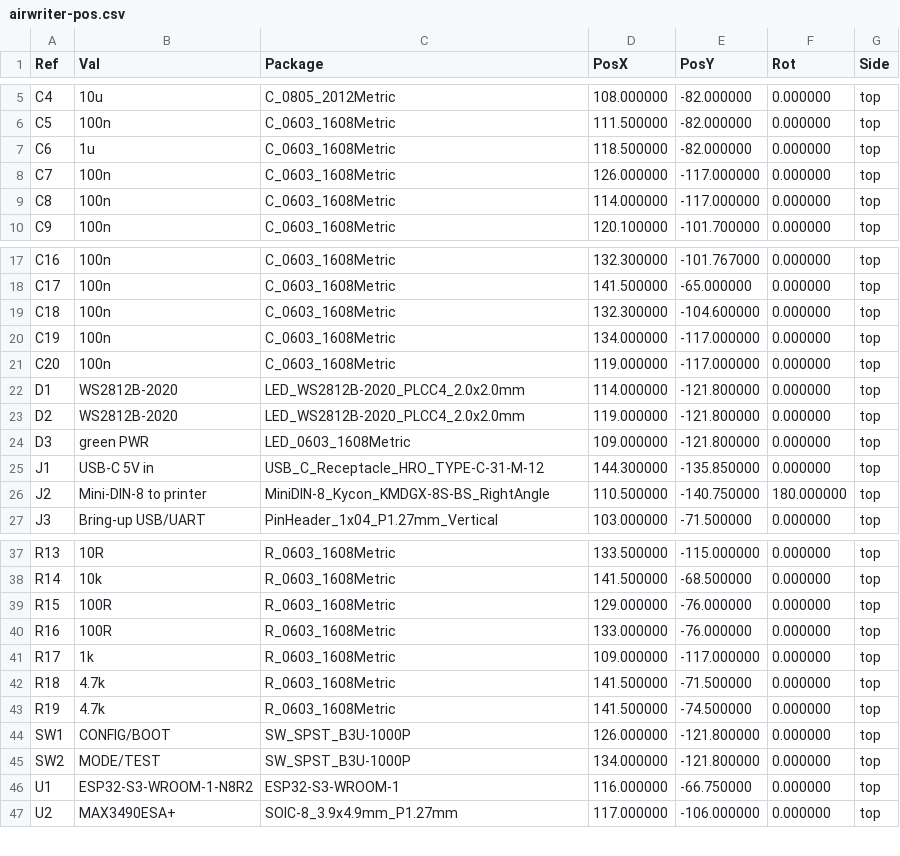
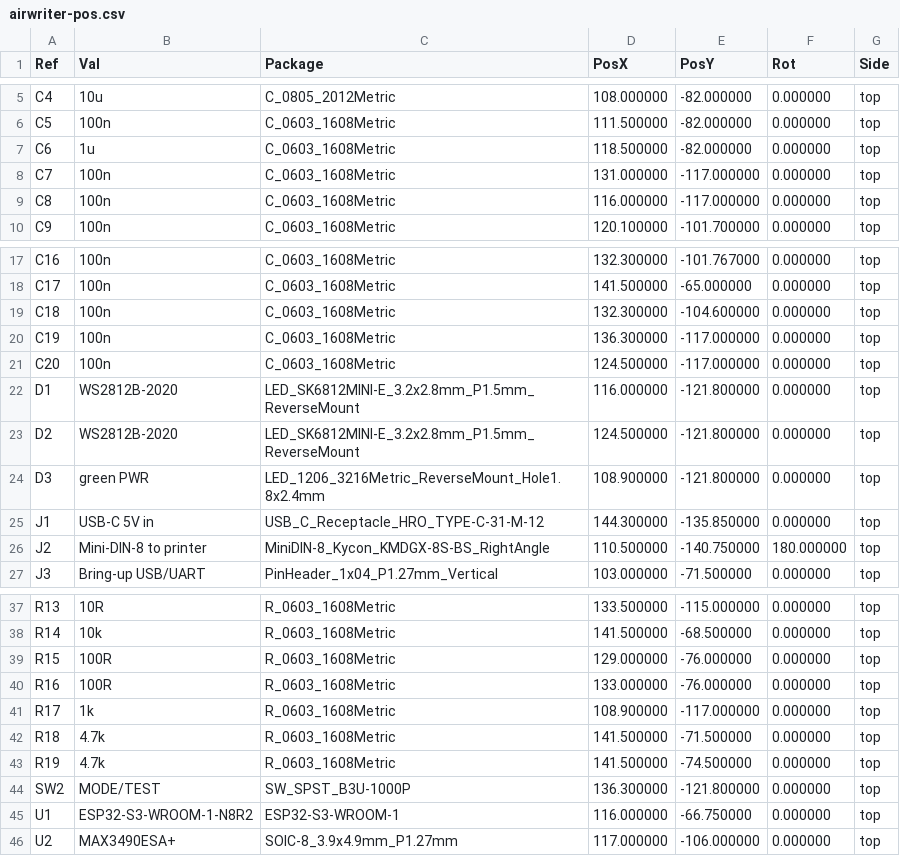
Before and after one commit to wr/airwriter, a CSV file: hardware/airwriter/fab/airwriter-pos.csv, drawn as a sheet; only a part is shown, gaps mark what is left out.

```diff
--- a/hardware/airwriter/fab/airwriter-pos.csv
+++ b/hardware/airwriter/fab/airwriter-pos.csv
@@ -7,4 +7,4 @@ Ref,Val,Package,PosX,PosY,Rot,Side
 "C6","1u","C_0603_1608Metric",118.500000,-82.000000,0.000000,top
-"C7","100n","C_0603_1608Metric",126.000000,-117.000000,0.000000,top
-"C8","100n","C_0603_1608Metric",114.000000,-117.000000,0.000000,top
+"C7","100n","C_0603_1608Metric",131.000000,-117.000000,0.000000,top
+"C8","100n","C_0603_1608Metric",116.000000,-117.000000,0.000000,top
 "C9","100n","C_0603_1608Metric",120.100000,-101.700000,0.000000,top
@@ -19,7 +19,7 @@ Ref,Val,Package,PosX,PosY,Rot,Side
 "C18","100n","C_0603_1608Metric",132.300000,-104.600000,0.000000,top
-"C19","100n","C_0603_1608Metric",134.000000,-117.000000,0.000000,top
-"C20","100n","C_0603_1608Metric",119.000000,-117.000000,0.000000,top
-"D1","WS2812B-2020","LED_WS2812B-2020_PLCC4_2.0x2.0mm",114.000000,-121.800000,0.000000,top
-"D2","WS2812B-2020","LED_WS2812B-2020_PLCC4_2.0x2.0mm",119.000000,-121.800000,0.000000,top
-"D3","green PWR","LED_0603_1608Metric",109.000000,-121.800000,0.000000,top
+"C19","100n","C_0603_1608Metric",136.300000,-117.000000,0.000000,top
+"C20","100n","C_0603_1608Metric",124.500000,-117.000000,0.000000,top
+"D1","WS2812B-2020","LED_SK6812MINI-E_3.2x2.8mm_P1.5mm_ReverseMount",116.000000,-121.800000,0.000000,top
+"D2","WS2812B-2020","LED_SK6812MINI-E_3.2x2.8mm_P1.5mm_ReverseMount",124.500000,-121.800000,0.000000,top
+"D3","green PWR","LED_1206_3216Metric_ReverseMount_Hole1.8x2.4mm",108.900000,-121.800000,0.000000,top
 "J1","USB-C 5V in","USB_C_Receptacle_HRO_TYPE-C-31-M-12",144.300000,-135.850000,0.000000,top
@@ -40,7 +40,6 @@ Ref,Val,Package,PosX,PosY,Rot,Side
 "R16","100R","R_0603_1608Metric",133.000000,-76.000000,0.000000,top
-"R17","1k","R_0603_1608Metric",109.000000,-117.000000,0.000000,top
+"R17","1k","R_0603_1608Metric",108.900000,-117.000000,0.000000,top
 "R18","4.7k","R_0603_1608Metric",141.500000,-71.500000,0.000000,top
 "R19","4.7k","R_0603_1608Metric",141.500000,-74.500000,0.000000,top
-"SW1","CONFIG/BOOT","SW_SPST_B3U-1000P",126.000000,-121.800000,0.000000,top
-"SW2","MODE/TEST","SW_SPST_B3U-1000P",134.000000,-121.800000,0.000000,top
+"SW2","MODE/TEST","SW_SPST_B3U-1000P",136.300000,-121.800000,0.000000,top
 "U1","ESP32-S3-WROOM-1-N8R2","ESP32-S3-WROOM-1",116.000000,-66.750000,0.000000,top
```
Also changed, not shown: hardware/airwriter/fab/airwriter-bom.csv, 42 other files.
